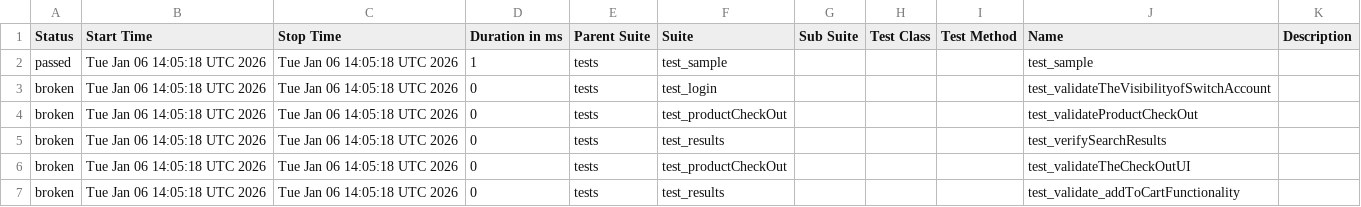
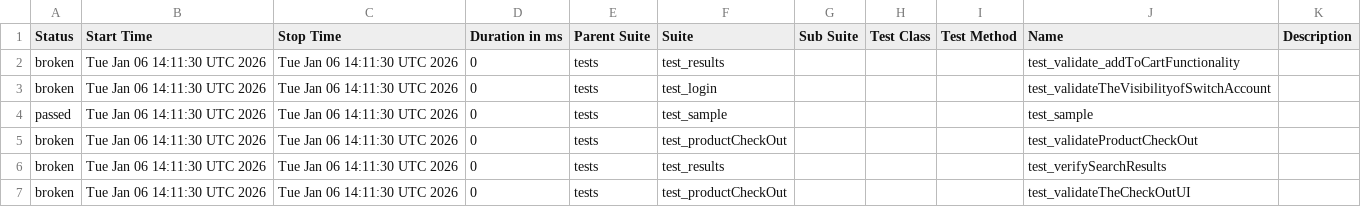
Before and after one commit to Nikitha22735/playwrightPOM26Nov, a CSV file: data/suites.csv, drawn as a sheet.

```diff
--- a/data/suites.csv
+++ b/data/suites.csv
@@ -1,7 +1,7 @@
 "Status","Start Time","Stop Time","Duration in ms","Parent Suite","Suite","Sub Suite","Test Class","Test Method","Name","Description"
-"passed","Tue Jan 06 14:05:18 UTC 2026","Tue Jan 06 14:05:18 UTC 2026","1","tests","test_sample","","","","test_sample",""
-"broken","Tue Jan 06 14:05:18 UTC 2026","Tue Jan 06 14:05:18 UTC 2026","0","tests","test_login","","","","test_validateTheVisibilityofSwitchAccount",""
-"broken","Tue Jan 06 14:05:18 UTC 2026","Tue Jan 06 14:05:18 UTC 2026","0","tests","test_productCheckOut","","","","test_validateProductCheckOut",""
-"broken","Tue Jan 06 14:05:18 UTC 2026","Tue Jan 06 14:05:18 UTC 2026","0","tests","test_results","","","","test_verifySearchResults",""
-"broken","Tue Jan 06 14:05:18 UTC 2026","Tue Jan 06 14:05:18 UTC 2026","0","tests","test_productCheckOut","","","","test_validateTheCheckOutUI",""
-"broken","Tue Jan 06 14:05:18 UTC 2026","Tue Jan 06 14:05:18 UTC 2026","0","tests","test_results","","","","test_validate_addToCartFunctionality",""
+"broken","Tue Jan 06 14:11:30 UTC 2026","Tue Jan 06 14:11:30 UTC 2026","0","tests","test_results","","","","test_validate_addToCartFunctionality",""
+"broken","Tue Jan 06 14:11:30 UTC 2026","Tue Jan 06 14:11:30 UTC 2026","0","tests","test_login","","","","test_validateTheVisibilityofSwitchAccount",""
+"passed","Tue Jan 06 14:11:30 UTC 2026","Tue Jan 06 14:11:30 UTC 2026","0","tests","test_sample","","","","test_sample",""
+"broken","Tue Jan 06 14:11:30 UTC 2026","Tue Jan 06 14:11:30 UTC 2026","0","tests","test_productCheckOut","","","","test_validateProductCheckOut",""
+"broken","Tue Jan 06 14:11:30 UTC 2026","Tue Jan 06 14:11:30 UTC 2026","0","tests","test_results","","","","test_verifySearchResults",""
+"broken","Tue Jan 06 14:11:30 UTC 2026","Tue Jan 06 14:11:30 UTC 2026","0","tests","test_productCheckOut","","","","test_validateTheCheckOutUI",""
```
Also changed, not shown: 28 other files.
